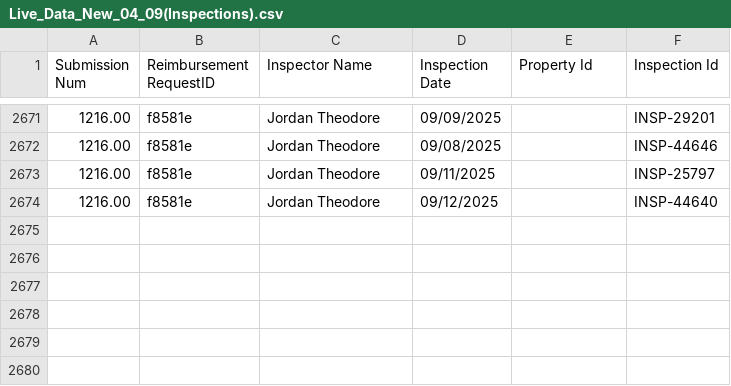
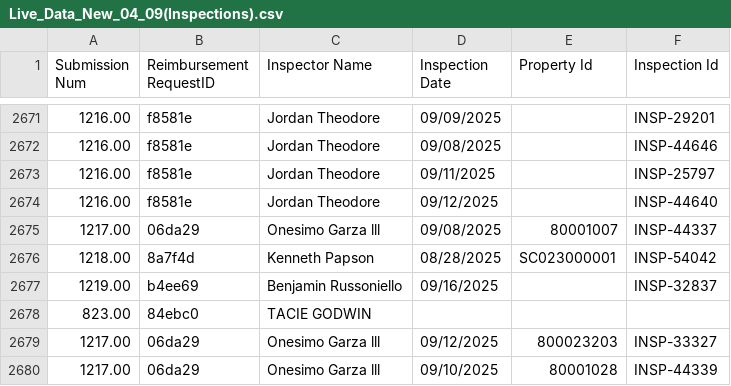
Before and after one commit to MalavikaKalani/Report-Automation-Tool, a CSV file: Live_Data_New_04_09(Inspections).csv, drawn as a sheet; only a part is shown, gaps mark what is left out; the diff names each change by its address in the sheet, - before the commit and + after, or states it on an @@ line.

```diff
--- a/Live_Data_New_04_09(Inspections).csv
+++ b/Live_Data_New_04_09(Inspections).csv
+row 2675: 1217.00 | 06da29 | Onesimo Garza lll | 09/08/2025 | 80001007 | INSP-44337
+row 2676: 1218.00 | 8a7f4d | Kenneth Papson | 08/28/2025 | SC023000001 | INSP-54042
+row 2677: 1219.00 | b4ee69 | Benjamin Russoniello | 09/16/2025 |  | INSP-32837
+row 2678: 823.00 | 84ebc0 | TACIE GODWIN
+row 2679: 1217.00 | 06da29 | Onesimo Garza lll | 09/12/2025 | 800023203 | INSP-33327
+row 2680: 1217.00 | 06da29 | Onesimo Garza lll | 09/10/2025 | 80001028 | INSP-44339
```
Also changed, not shown: Live_Data_New_04_09(All_Submissions).csv, Live_Data_New_04_09(Per Diem).csv, 2 other files.
